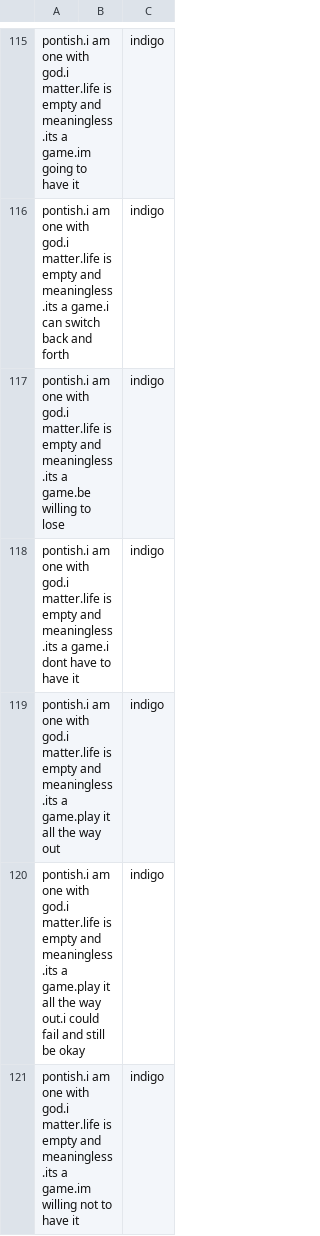
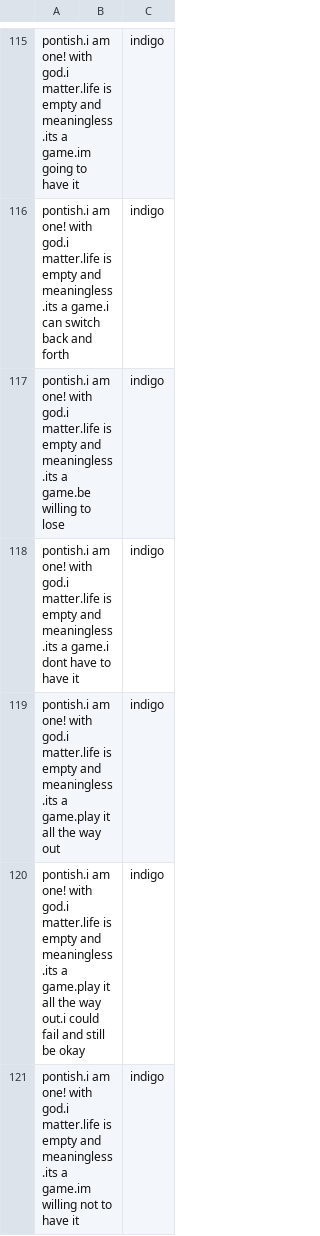
Before and after one commit to eisa19/d3-cascade, a CSV file: flare.csv, drawn as a sheet; only a part is shown, gaps mark what is left out; the diff covers the shown part only; the diff names each change by its address in the sheet, - before the commit and + after, or states it on an @@ line.

```diff
--- a/flare.csv
+++ b/flare.csv
-A115: pontish.i am one with god.i…
+A115: pontish.i am one! with god.i…
-A116: pontish.i am one with god.i…
+A116: pontish.i am one! with god.i…
-A117: pontish.i am one with god.i…
+A117: pontish.i am one! with god.i…
-A118: pontish.i am one with god.i…
+A118: pontish.i am one! with god.i…
-A119: pontish.i am one with god.i…
+A119: pontish.i am one! with god.i…
-A120: pontish.i am one with god.i…
+A120: pontish.i am one! with god.i…
-A121: pontish.i am one with god.i…
+A121: pontish.i am one! with god.i…
```
Also changed, not shown: 136 edited cells elsewhere in this file, 1 other file.
